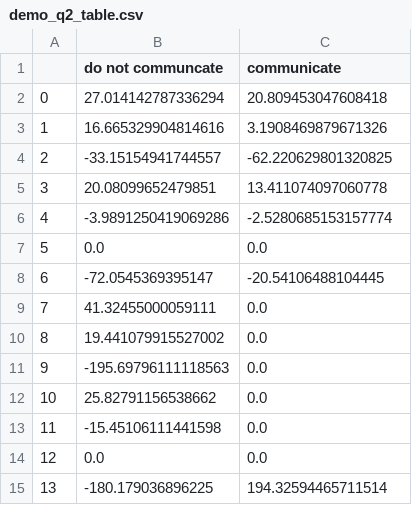
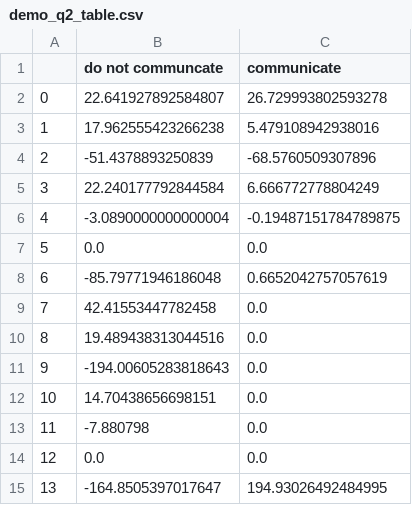
Before and after one commit to Mojitoapplemint/IQL-for-synchronous-communication-protocol-for-decentralized-control, a CSV file: cyclic_problem/demo_q2_table.csv, drawn as a sheet.

```diff
--- a/cyclic_problem/demo_q2_table.csv
+++ b/cyclic_problem/demo_q2_table.csv
@@ -1,15 +1,15 @@
 ,do not communcate,communicate
-0,27.014142787336294,20.809453047608418
-1,16.665329904814616,3.1908469879671326
-2,-33.15154941744557,-62.220629801320825
-3,20.08099652479851,13.411074097060778
-4,-3.9891250419069286,-2.5280685153157774
+0,22.641927892584807,26.729993802593278
+1,17.962555423266238,5.479108942938016
+2,-51.4378893250839,-68.5760509307896
+3,22.240177792844584,6.666772778804249
+4,-3.0890000000000004,-0.19487151784789875
 5,0.0,0.0
-6,-72.0545369395147,-20.54106488104445
-7,41.32455000059111,0.0
-8,19.441079915527002,0.0
-9,-195.69796111118563,0.0
-10,25.82791156538662,0.0
-11,-15.45106111441598,0.0
+6,-85.79771946186048,0.6652042757057619
+7,42.41553447782458,0.0
+8,19.489438313044516,0.0
+9,-194.00605283818643,0.0
+10,14.70438656698151,0.0
+11,-7.880798,0.0
 12,0.0,0.0
-13,-180.179036896225,194.32594465711514
+13,-164.8505397017647,194.93026492484995
```
Also changed, not shown: cyclic_problem/demo_q1_table.csv, 3 other files.
